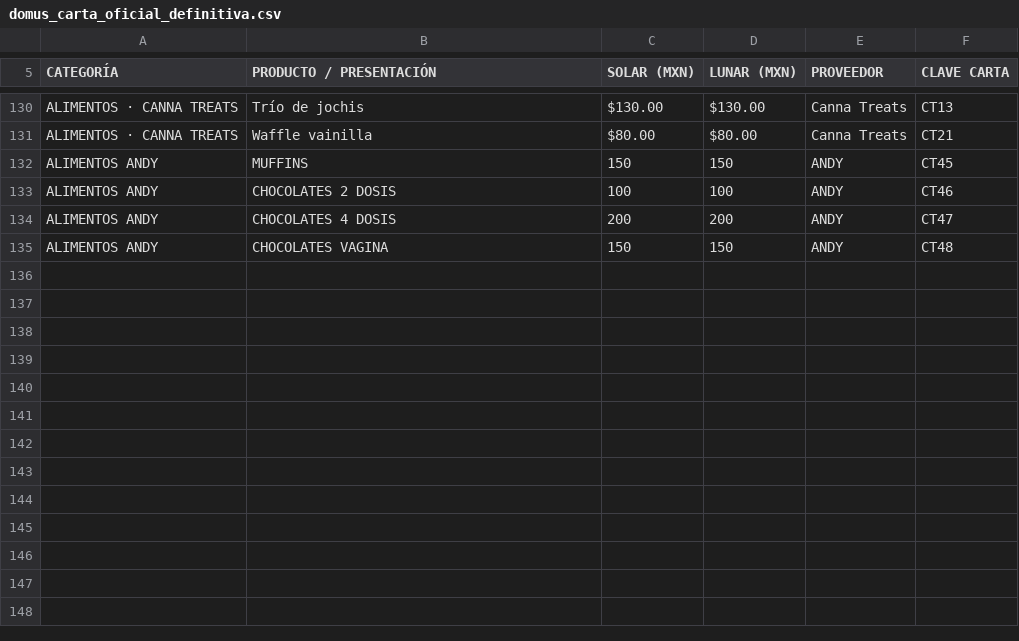
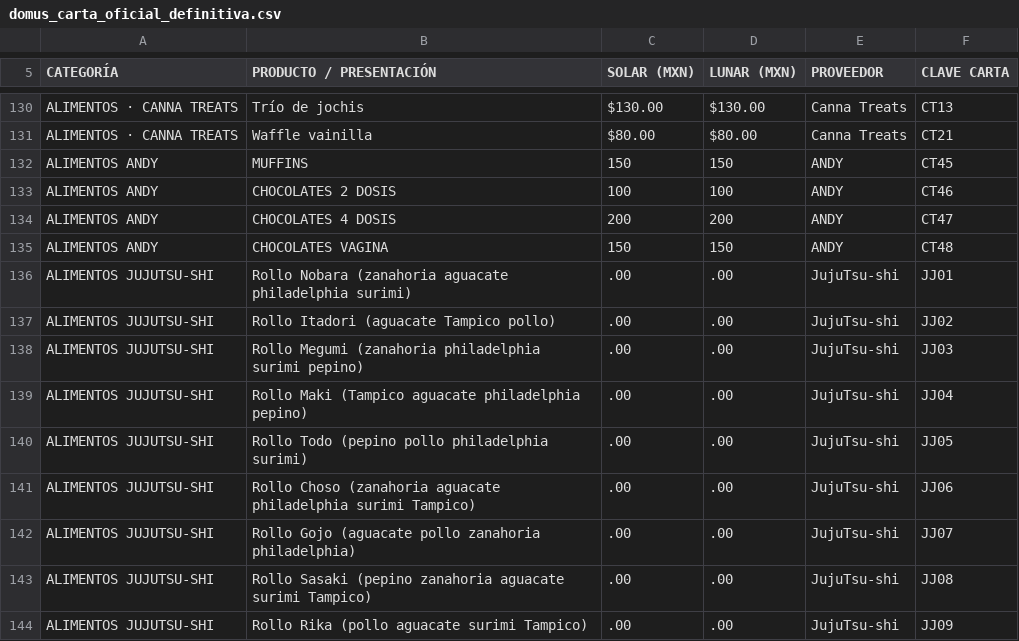
Before and after one commit to SadoTechMX/Admin-Domus, a CSV file: domus_carta_oficial_definitiva.csv, drawn as a sheet; only a part is shown, gaps mark what is left out.

Commit message:
feat: integrar proveedor JujuTsu-shi con 9 rollos de sushi en catálogo, caja e inventario

```diff
--- a/domus_carta_oficial_definitiva.csv
+++ b/domus_carta_oficial_definitiva.csv
@@ -135 +135,10 @@ ALIMENTOS ANDY,CHOCOLATES 4 DOSIS,200,200,ANDY,CT47
 ALIMENTOS ANDY,CHOCOLATES VAGINA,150,150,ANDY,CT48
+ALIMENTOS JUJUTSU-SHI,Rollo Nobara (zanahoria aguacate philadelphia surimi),.00,.00,JujuTsu-shi,JJ01
+ALIMENTOS JUJUTSU-SHI,Rollo Itadori (aguacate Tampico pollo),.00,.00,JujuTsu-shi,JJ02
+ALIMENTOS JUJUTSU-SHI,Rollo Megumi (zanahoria philadelphia surimi pepino),.00,.00,JujuTsu-shi,JJ03
+ALIMENTOS JUJUTSU-SHI,Rollo Maki (Tampico aguacate philadelphia pepino),.00,.00,JujuTsu-shi,JJ04
+ALIMENTOS JUJUTSU-SHI,Rollo Todo (pepino pollo philadelphia surimi),.00,.00,JujuTsu-shi,JJ05
+ALIMENTOS JUJUTSU-SHI,Rollo Choso (zanahoria aguacate philadelphia surimi Tampico),.00,.00,JujuTsu-shi,JJ06
+ALIMENTOS JUJUTSU-SHI,Rollo Gojo (aguacate pollo zanahoria philadelphia),.00,.00,JujuTsu-shi,JJ07
+ALIMENTOS JUJUTSU-SHI,Rollo Sasaki (pepino zanahoria aguacate surimi Tampico),.00,.00,JujuTsu-shi,JJ08
+ALIMENTOS JUJUTSU-SHI,Rollo Rika (pollo aguacate surimi Tampico),.00,.00,JujuTsu-shi,JJ09
```
Also changed, not shown: 5 other files.
